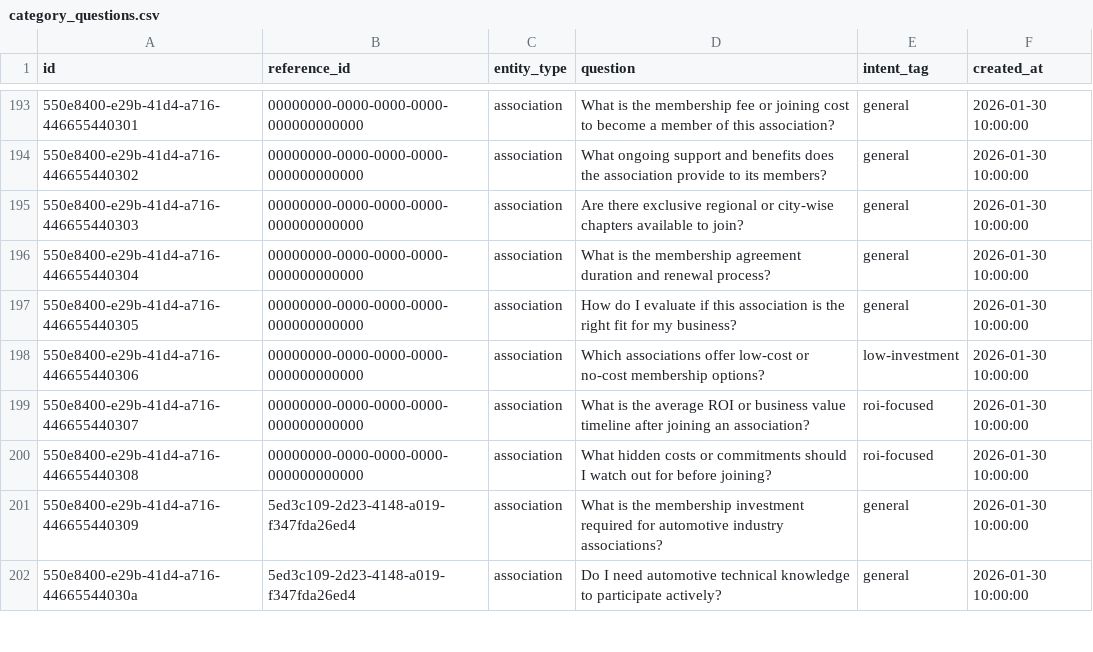
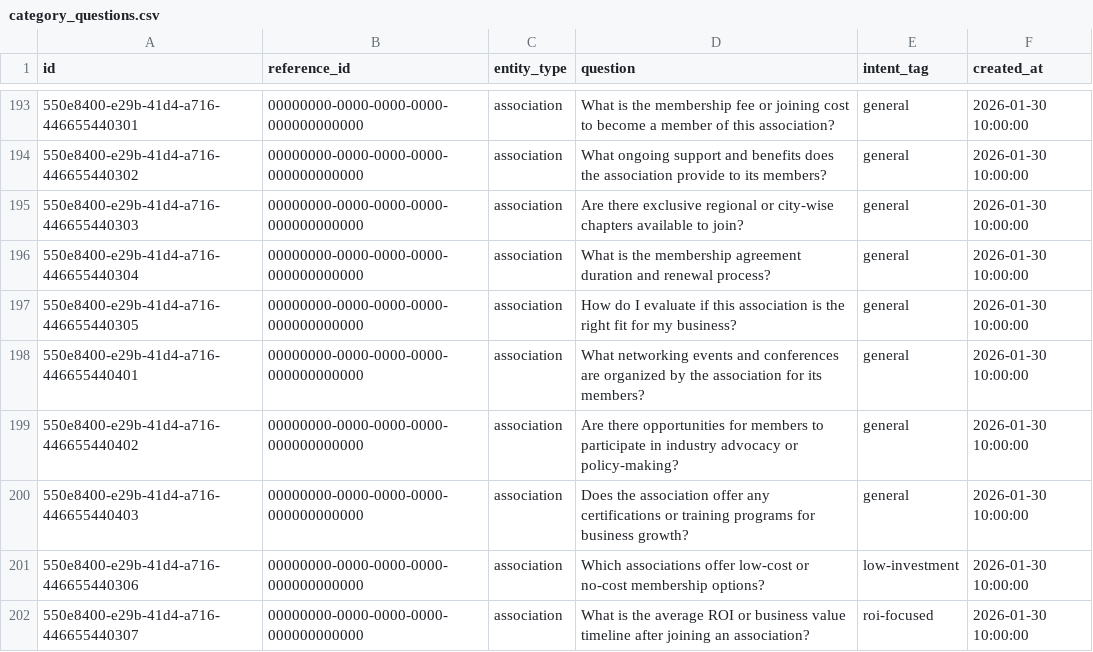
Before and after one commit to ShivcharanJalendra1908/Camunda-Workers, a CSV file: data/postgres/v2-data/category_questions.csv, drawn as a sheet; only a part is shown, gaps mark what is left out; the shorter side is filled out with more unchanged rows; the diff names each change by its address in the sheet, - before the commit and + after, or states it on an @@ line.

```diff
--- a/data/postgres/v2-data/category_questions.csv
+++ b/data/postgres/v2-data/category_questions.csv
+row 198: 550e8400-e29b-41d4-a716-446655440401 | 00000000-0000-0000-0000-000000000000 | association | What networking events and conferences are organized by the association for its members? | general | 2026-01-30 10:00:00
+row 199: 550e8400-e29b-41d4-a716-446655440402 | 00000000-0000-0000-0000-000000000000 | association | Are there opportunities for members to participate in industry advocacy or policy-making? | general | 2026-01-30 10:00:00
+row 200: 550e8400-e29b-41d4-a716-446655440403 | 00000000-0000-0000-0000-000000000000 | association | Does the association offer any certifications or training programs for business growth? | general | 2026-01-30 10:00:00
```
Also changed, not shown: 3 other files.
